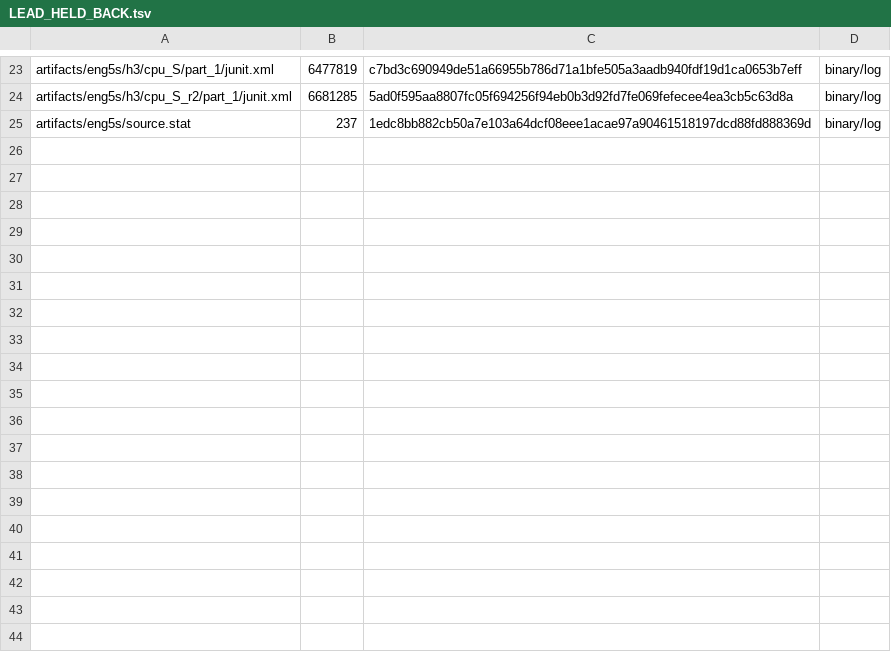
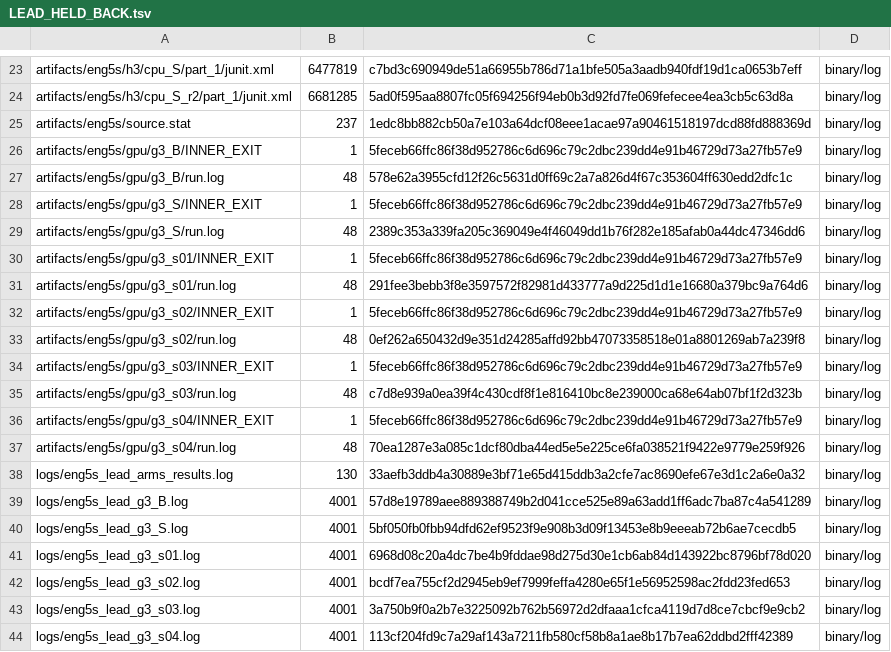
Before and after one commit to DragonShadows1978/Project-Tensor, a TSV file: artifacts/eng5s/LEAD_HELD_BACK.tsv, drawn as a sheet; only a part is shown, gaps mark what is left out.

```diff
--- a/artifacts/eng5s/LEAD_HELD_BACK.tsv
+++ b/artifacts/eng5s/LEAD_HELD_BACK.tsv
@@ -25 +25,20 @@ artifacts/eng5s/h3/cpu_S_r2/part_1/junit.xml	6681285	5ad0f595aa8807fc05f694256f9
 artifacts/eng5s/source.stat	237	1edc8bb882cb50a7e103a64dcf08eee1acae97a90461518197dcd88fd888369d	binary/log
+artifacts/eng5s/gpu/g3_B/INNER_EXIT	1	5feceb66ffc86f38d952786c6d696c79c2dbc239dd4e91b46729d73a27fb57e9	binary/log
+artifacts/eng5s/gpu/g3_B/run.log	48	578e62a3955cfd12f26c5631d0ff69c2a7a826d4f67c353604ff630edd2dfc1c	binary/log
+artifacts/eng5s/gpu/g3_S/INNER_EXIT	1	5feceb66ffc86f38d952786c6d696c79c2dbc239dd4e91b46729d73a27fb57e9	binary/log
+artifacts/eng5s/gpu/g3_S/run.log	48	2389c353a339fa205c369049e4f46049dd1b76f282e185afab0a44dc47346dd6	binary/log
+artifacts/eng5s/gpu/g3_s01/INNER_EXIT	1	5feceb66ffc86f38d952786c6d696c79c2dbc239dd4e91b46729d73a27fb57e9	binary/log
+artifacts/eng5s/gpu/g3_s01/run.log	48	291fee3bebb3f8e3597572f82981d433777a9d225d1d1e16680a379bc9a764d6	binary/log
+artifacts/eng5s/gpu/g3_s02/INNER_EXIT	1	5feceb66ffc86f38d952786c6d696c79c2dbc239dd4e91b46729d73a27fb57e9	binary/log
+artifacts/eng5s/gpu/g3_s02/run.log	48	0ef262a650432d9e351d24285affd92bb47073358518e01a8801269ab7a239f8	binary/log
+artifacts/eng5s/gpu/g3_s03/INNER_EXIT	1	5feceb66ffc86f38d952786c6d696c79c2dbc239dd4e91b46729d73a27fb57e9	binary/log
+artifacts/eng5s/gpu/g3_s03/run.log	48	c7d8e939a0ea39f4c430cdf8f1e816410bc8e239000ca68e64ab07bf1f2d323b	binary/log
+artifacts/eng5s/gpu/g3_s04/INNER_EXIT	1	5feceb66ffc86f38d952786c6d696c79c2dbc239dd4e91b46729d73a27fb57e9	binary/log
+artifacts/eng5s/gpu/g3_s04/run.log	48	70ea1287e3a085c1dcf80dba44ed5e5e225ce6fa038521f9422e9779e259f926	binary/log
+logs/eng5s_lead_arms_results.log	130	33aefb3ddb4a30889e3bf71e65d415ddb3a2cfe7ac8690efe67e3d1c2a6e0a32	binary/log
+logs/eng5s_lead_g3_B.log	4001	57d8e19789aee889388749b2d041cce525e89a63add1ff6adc7ba87c4a541289	binary/log
+logs/eng5s_lead_g3_S.log	4001	5bf050fb0fbb94dfd62ef9523f9e908b3d09f13453e8b9eeeab72b6ae7cecdb5	binary/log
+logs/eng5s_lead_g3_s01.log	4001	6968d08c20a4dc7be4b9fddae98d275d30e1cb6ab84d143922bc8796bf78d020	binary/log
+logs/eng5s_lead_g3_s02.log	4001	bcdf7ea755cf2d2945eb9ef7999feffa4280e65f1e56952598ac2fdd23fed653	binary/log
+logs/eng5s_lead_g3_s03.log	4001	3a750b9f0a2b7e3225092b762b56972d2dfaaa1cfca4119d7d8ce7cbcf9e9cb2	binary/log
+logs/eng5s_lead_g3_s04.log	4001	113cf204fd9c7a29af143a7211fb580cf58b8a1ae8b17b7ea62ddbd2fff42389	binary/log
```
Also changed, not shown: 35 other files.
